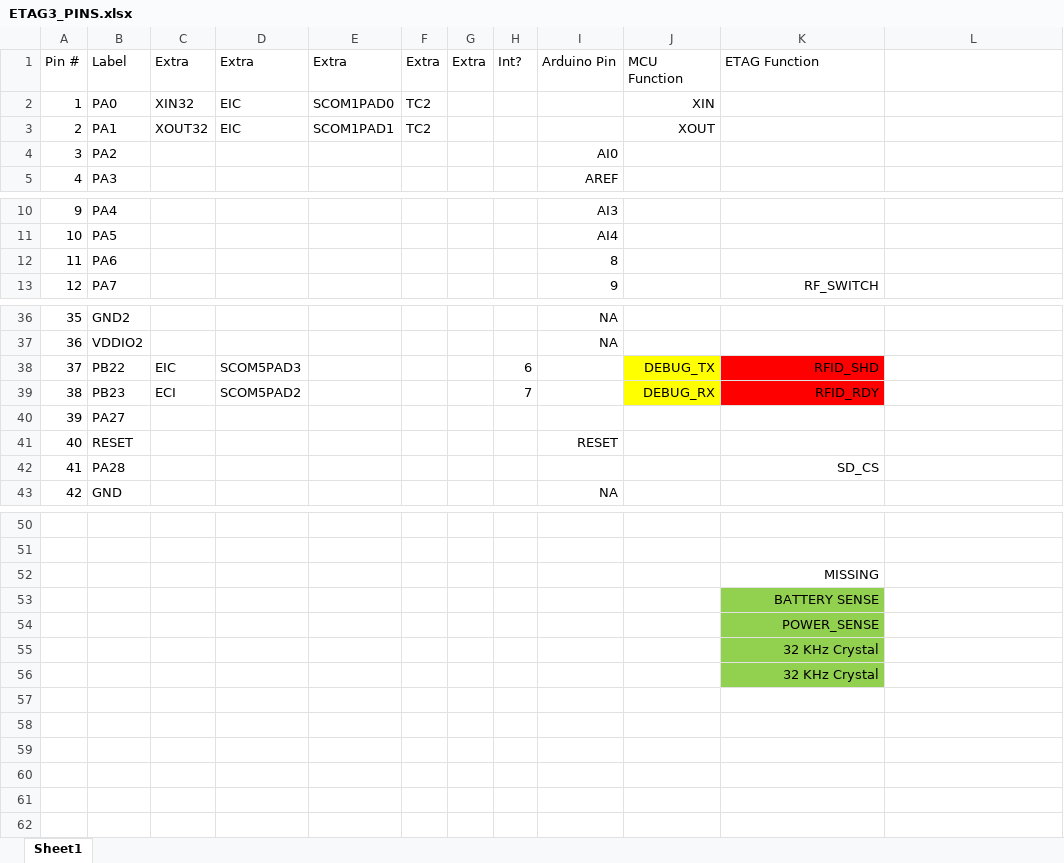
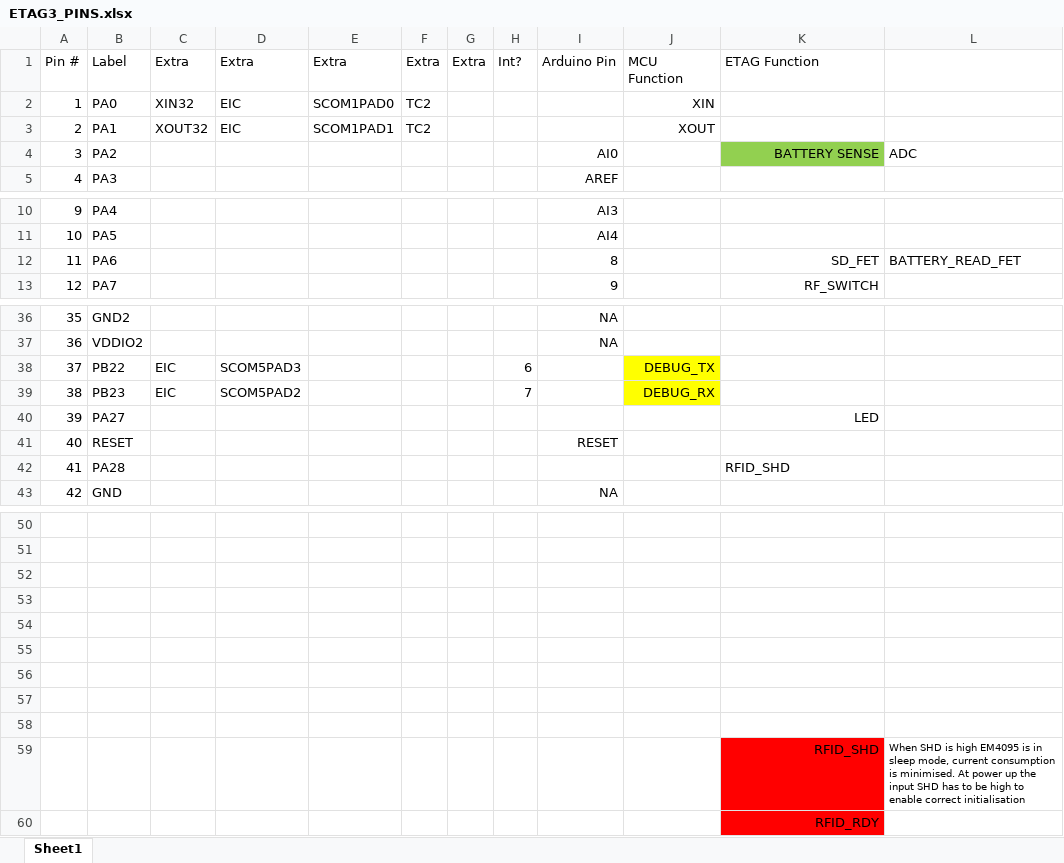
Before and after one commit to prometheus-science/GEN3_RFID, an Excel workbook: ETAG3_PINS.xlsx, sheet Sheet1, drawn as a sheet; only a part is shown, gaps mark what is left out; values as stored, in another font and other column widths than the file's, no borders; charts and pictures not drawn; addresses are those after the commit; the diff covers the shown part only; the diff names each change by its address in the sheet, - before the commit and + after, or states it on an @@ line.

```diff
--- a/ETAG3_PINS.xlsx (sheet Sheet1)
+++ b/ETAG3_PINS.xlsx (sheet Sheet1)
-K4: (empty)
+K4: BATTERY SENSE
-K4 fill: none
+K4 fill: #92D050
-L4: (empty)
+L4: ADC
-K12: (empty)
+K12: SD_FET
-L12: (empty)
+L12: BATTERY_READ_FET
-K38: RFID_SHD
+K38: (empty)
-K38:K39 fill: #FF0000
+K38:K39 fill: none
-C39: ECI
+C39: EIC
-K39: RFID_RDY
+K39: (empty)
-K40: (empty)
+K40: LED
-K42: SD_CS
+K42: RFID_SHD
-K42 alignment: right
+K42 alignment: left
-K52: MISSING
+K52: (empty)
-K53: BATTERY SENSE
+K53: (empty)
-K53:K55 fill: #92D050
+K53:K55 fill: none
-K54: POWER_SENSE
+K54: (empty)
-K55: 32 KHz Crystal
+K55: (empty)
+row 56: (empty)
+row 57: (empty)
+row 58: (empty)
+row 59:  |  |  |  |  |  |  |  |  |  | RFID_SHD | When SHD is high EM4095 is in sleep mode, current consumption is minimised. At power up the input SHD has to be high to enable correct initialisation
-K60: 32 KHz Crystal
+K60: RFID_RDY
-K60 fill: #92D050
+K60 fill: #FF0000
```
Also changed, not shown: 1 edited cell elsewhere in this sheet, charts or pictures, 2 other files.
